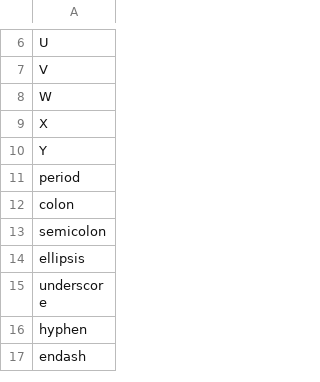
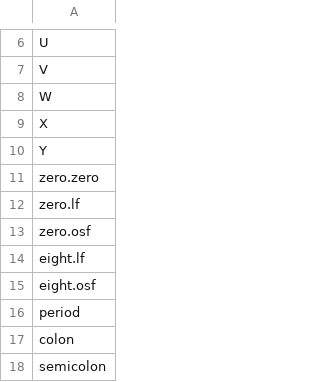
Before and after one commit to late2game/ttools2, a CSV file: ttools/resources/tables/kerningPureSymmetricalGlyphs.csv, drawn as a sheet; only a part is shown, gaps mark what is left out; the shorter side is filled out with more unchanged rows; the diff names each change by its address in the sheet, - before the commit and + after, or states it on an @@ line.

Commit message:
proportional zero and eight added to pure symmetrical list

```diff
--- a/ttools/resources/tables/kerningPureSymmetricalGlyphs.csv
+++ b/ttools/resources/tables/kerningPureSymmetricalGlyphs.csv
+row 11: zero.zero
+row 12: zero.lf
+row 13: zero.osf
+row 14: eight.lf
+row 15: eight.osf
```
